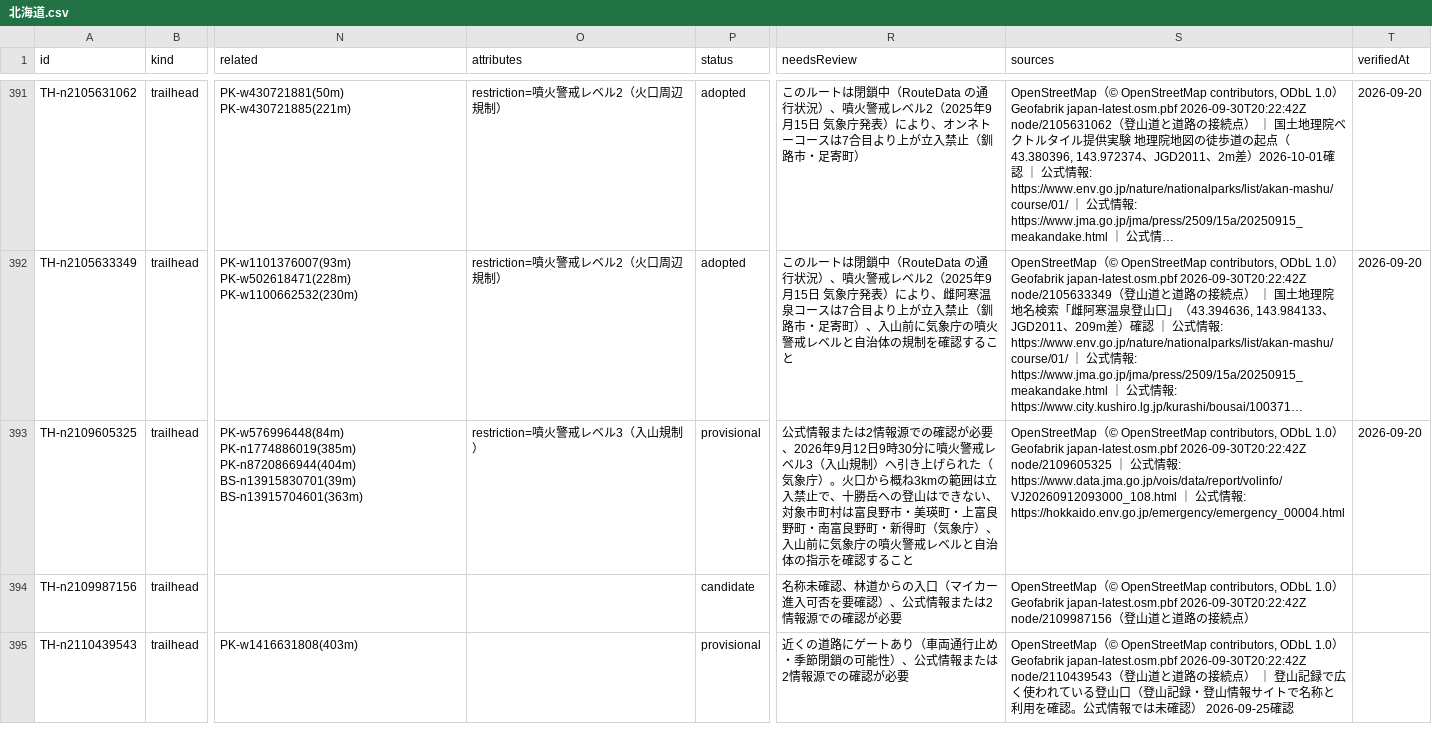
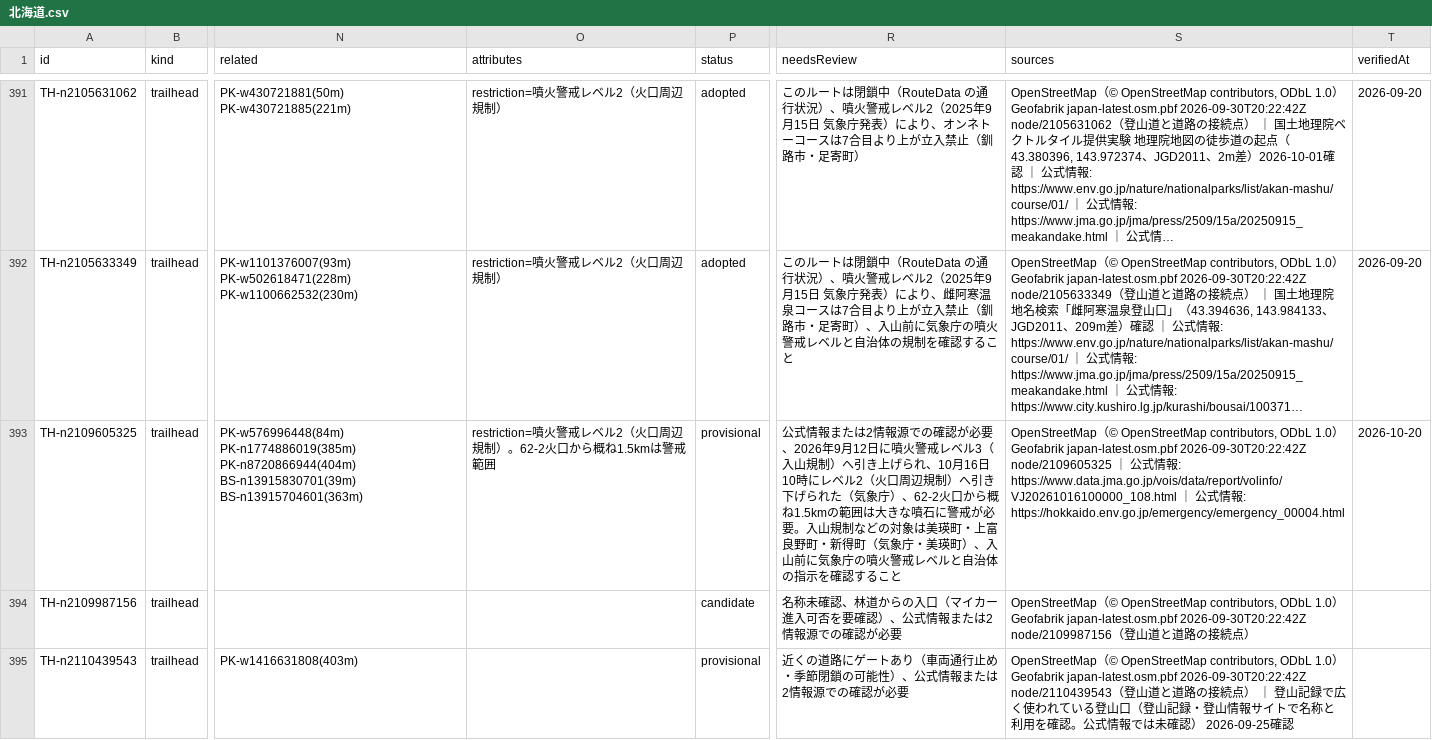
Before and after one commit to frontax/ios-app-docs, a CSV file: trailheads/data/北海道.csv, drawn as a sheet; only a part is shown, gaps mark what is left out; long unchanged cells end in …; the diff covers the shown part only; the diff names each change by its address in the sheet, - before the commit and + after, or states it on an @@ line.

```diff
--- a/trailheads/data/北海道.csv
+++ b/trailheads/data/北海道.csv
-O393 (attributes): restriction=噴火警戒レベル3（入山規制）
+O393 (attributes): restriction=噴火警戒レベル2（火口周辺規制）。62-2火口から概ね1.5kmは警戒範囲
-R393 (needsReview): …9月12日9時30分に噴火警戒レベル3（入山規制）へ引き上げられた（気象庁）。火口から概ね3kmの範囲は立入禁止で、十勝岳への登山はできない、対象市町村は富良野市・美瑛町・上富良野町・南富良野町・新得町（気象庁）、入山…
+R393 (needsReview): …9月12日に噴火警戒レベル3（入山規制）へ引き上げられ、10月16日10時にレベル2（火口周辺規制）へ引き下げられた（気象庁）、62-2火口から概ね1.5kmの範囲は大きな噴石に警戒が必要。入山規制などの対象は美瑛町・上富良野町・新得町（気象庁・美瑛町）、入山…
-S393 (sources): …報: https://www.data.jma.go.jp/vois/data/report/volinfo/VJ20260912093000_108.html ｜…
+S393 (sources): …報: https://www.data.jma.go.jp/vois/data/report/volinfo/VJ20261016100000_108.html ｜…
-T393 (verifiedAt): 2026-09-20
+T393 (verifiedAt): 2026-10-20
```
Also changed, not shown: 18 edited cells elsewhere in this file, trailheads/data/北陸.csv, trailheads/data/東北.csv, 16 other files.
